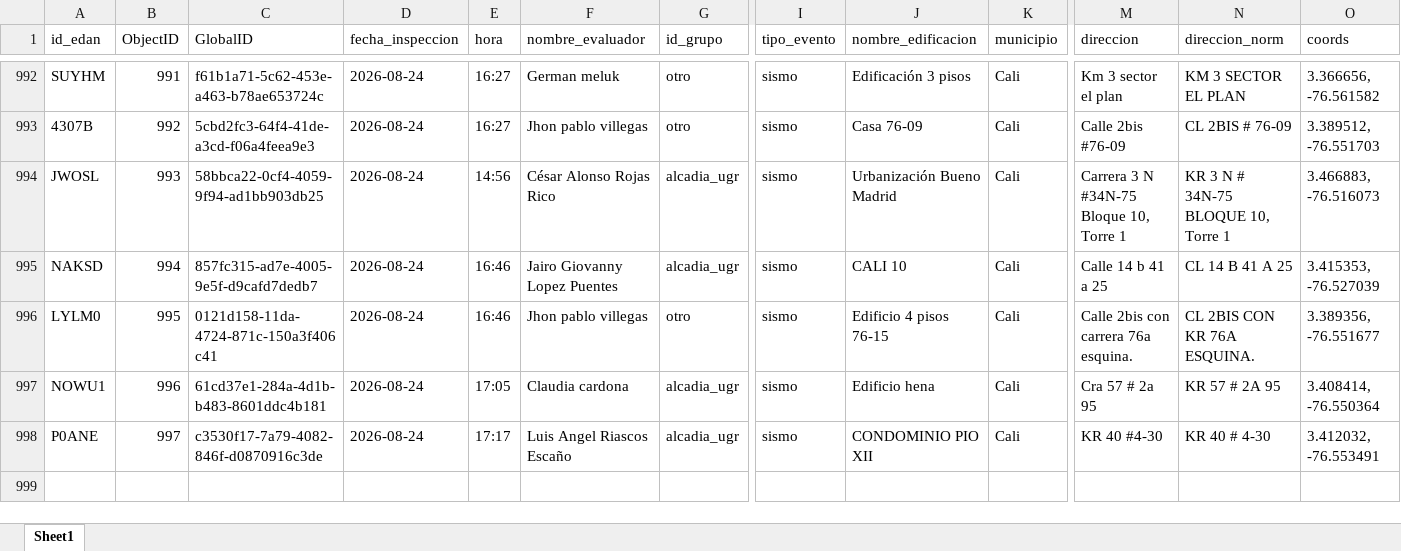
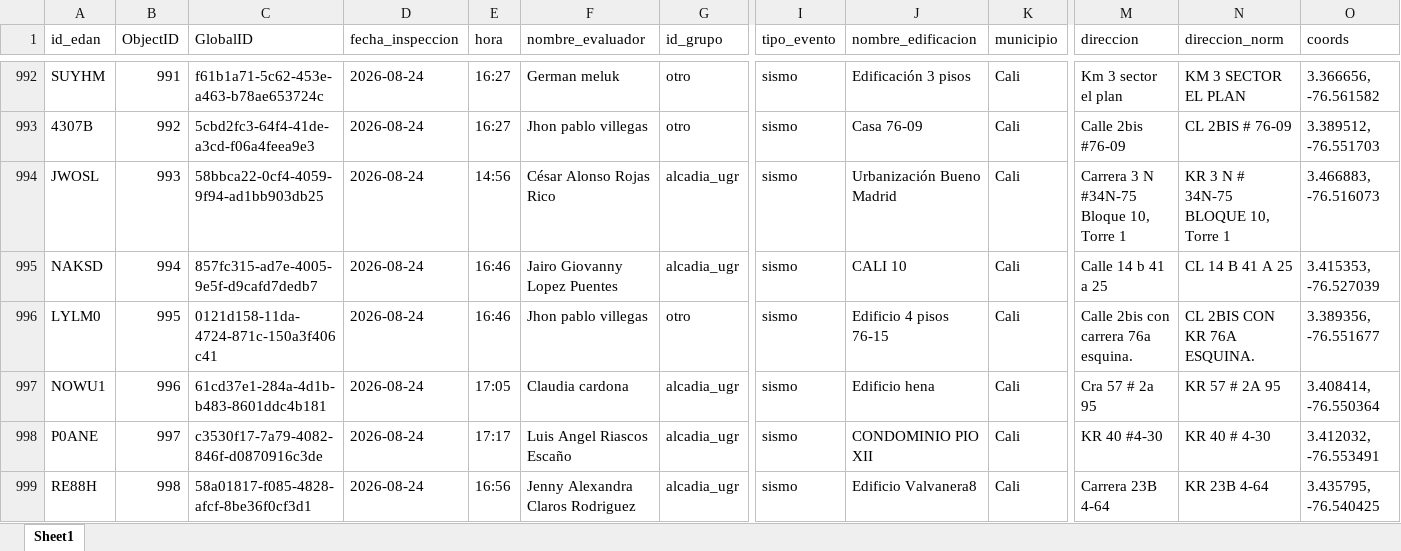
Before and after one commit to Juanpgm/sismo-cali-dashboard, an Excel workbook: web/data/inspections.xlsx, sheet Sheet1, drawn as a sheet; only a part is shown, gaps mark what is left out; values as stored, in another font and other column widths than the file's, no borders; rows hold the shown columns only; the diff names each change by its address in the sheet, - before the commit and + after, or states it on an @@ line.

Commit message:
chore: refresh dashboard data (auto)

```diff
--- a/web/data/inspections.xlsx (sheet Sheet1)
+++ b/web/data/inspections.xlsx (sheet Sheet1)
+row 999: RE88H | 998 | 58a01817-f085-4828-afcf-8be36f0cf3d1 | 2026-08-24 | 16:56 | Jenny Alexandra Claros Rodriguez | alcadia_ugr | sismo | Edificio Valvanera8 | Cali | Carrera 23B 4-64 | KR 23B 4-64 | 3.435795, -76.540425
```
Also changed, not shown: 5 other files.
